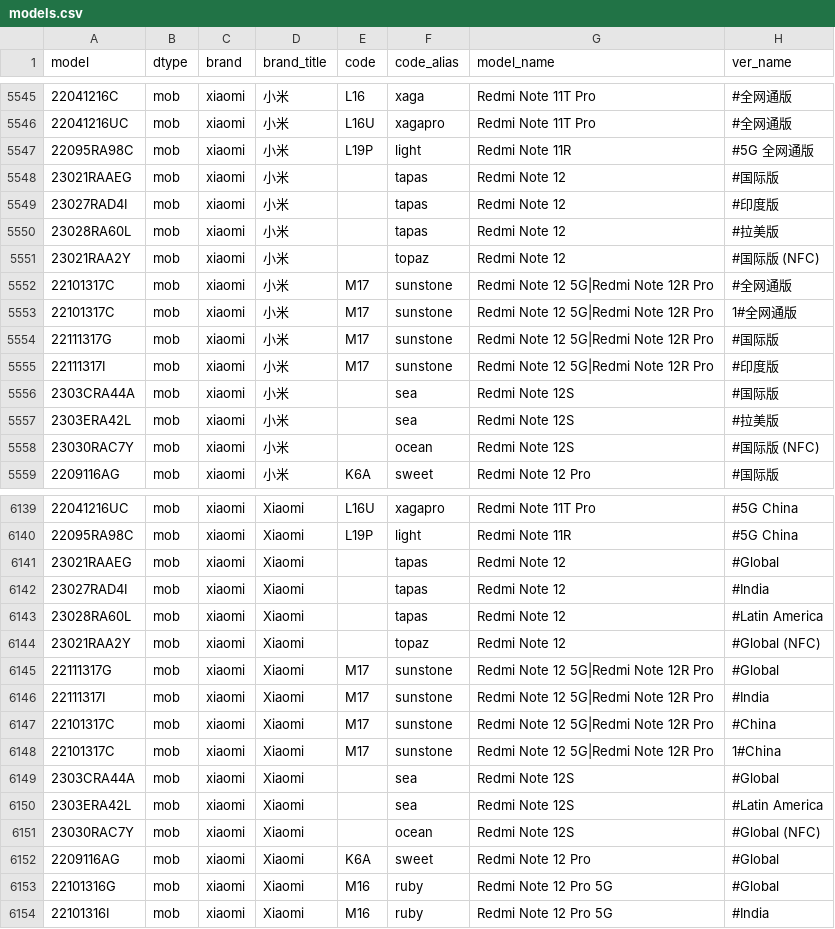
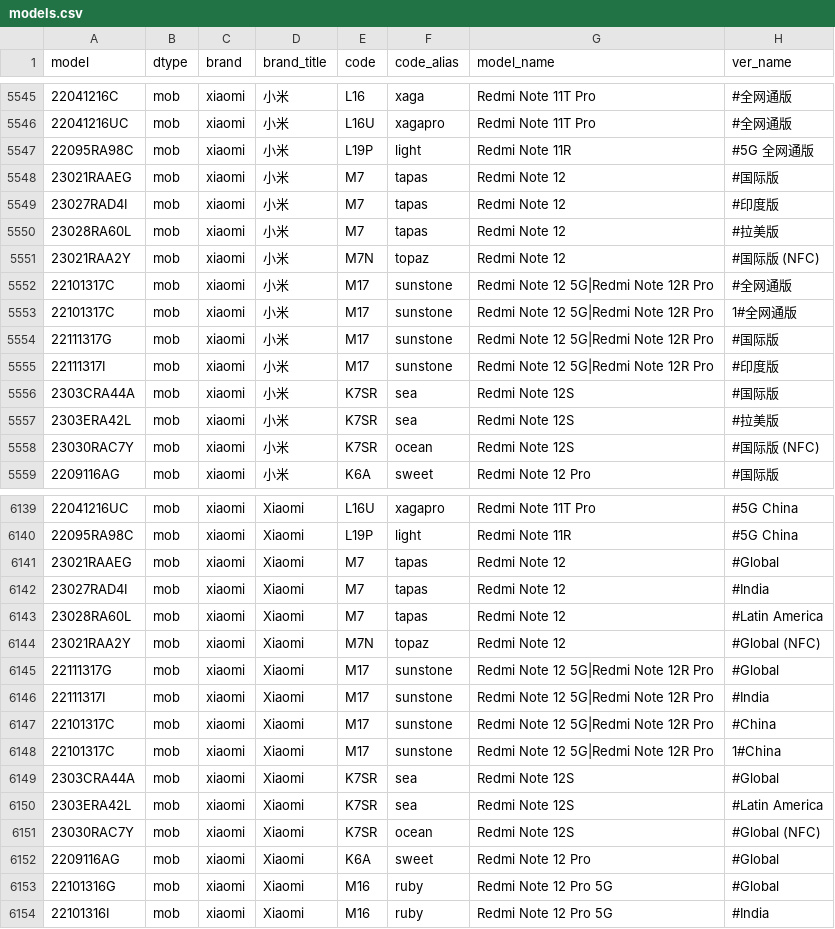
Before and after one commit to KHwang9883/MobileModels, a CSV file: scripts/models.csv, drawn as a sheet; only a part is shown, gaps mark what is left out; the diff covers the shown part only; the diff names each change by its address in the sheet, - before the commit and + after, or states it on an @@ line.

```diff
--- a/scripts/models.csv
+++ b/scripts/models.csv
-E5548:E5550 (code): (empty)
+E5548:E5550 (code): M7
-E5551 (code): (empty)
+E5551 (code): M7N
-E5556:E5558 (code): (empty)
+E5556:E5558 (code): K7SR
-E6141:E6143 (code): (empty)
+E6141:E6143 (code): M7
-E6144 (code): (empty)
+E6144 (code): M7N
-E6149:E6151 (code): (empty)
+E6149:E6151 (code): K7SR
```
Also changed, not shown: 18 edited cells elsewhere in this file, 2 other files.
